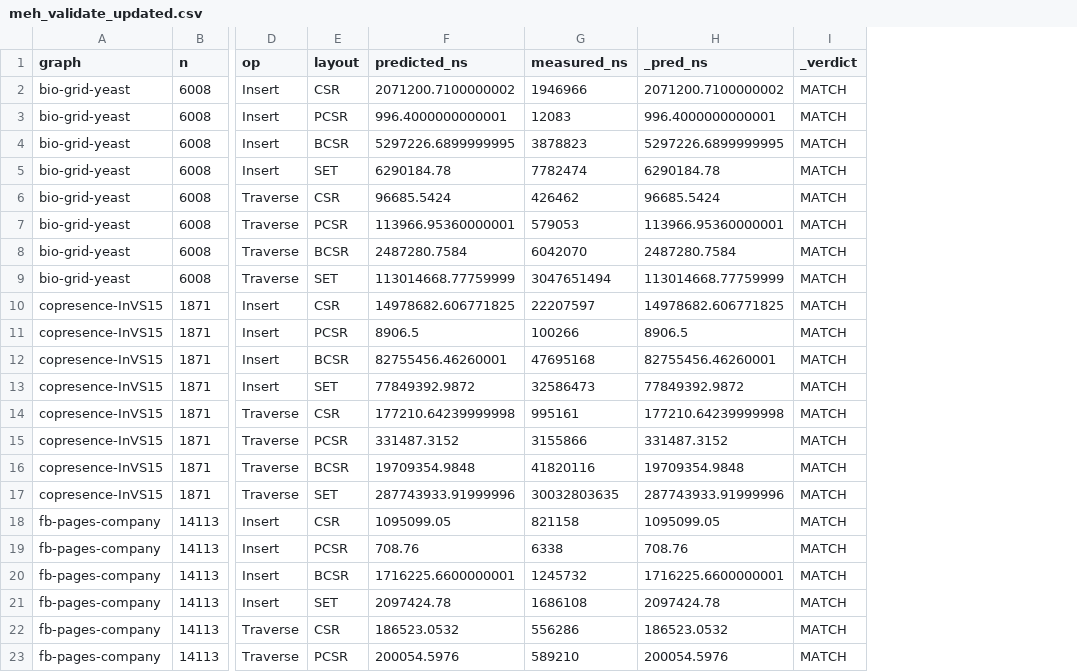
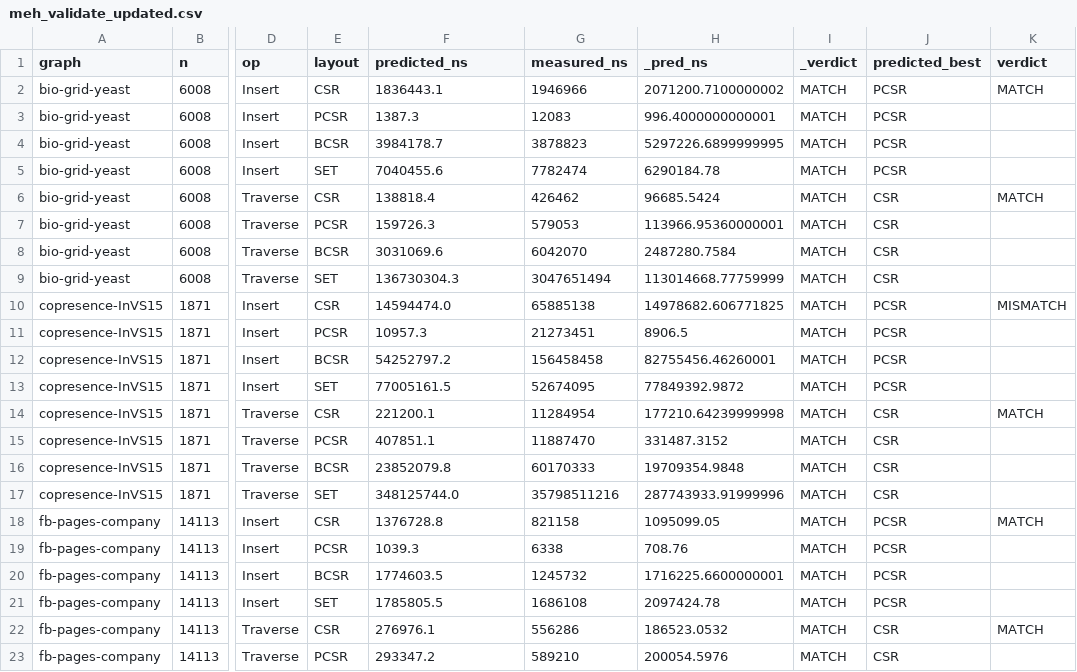
Before and after one commit to nash-raf/Graph-language-, a CSV file: p1GraphEasy-con-AutoTuner/meh_validate_updated.csv, drawn as a sheet; only a part is shown, gaps mark what is left out; the diff covers the shown part only; the diff names each change by its address in the sheet, - before the commit and + after, or states it on an @@ line.

```diff
--- a/p1GraphEasy-con-AutoTuner/meh_validate_updated.csv
+++ b/p1GraphEasy-con-AutoTuner/meh_validate_updated.csv
+column J (predicted_best), rows 2-23: PCSR | PCSR | PCSR | PCSR | CSR | CSR | CSR | CSR | PCSR | PCSR | PCSR | PCSR | CSR | CSR | CSR | CSR | PCSR | PCSR | PCSR | PCSR | CSR | CSR
+column K (verdict), rows 2-22: MATCH |  |  |  | MATCH |  |  |  | MISMATCH |  |  |  | MATCH |  |  |  | MATCH |  |  |  | MATCH
-F2 (predicted_ns): 2071200.7100000002
+F2 (predicted_ns): 1836443.1
-F3 (predicted_ns): 996.4000000000001
+F3 (predicted_ns): 1387.3
-F4 (predicted_ns): 5297226.6899999995
+F4 (predicted_ns): 3984178.7
-F5 (predicted_ns): 6290184.78
+F5 (predicted_ns): 7040455.6
-F6 (predicted_ns): 96685.5424
+F6 (predicted_ns): 138818.4
-F7 (predicted_ns): 113966.95360000001
+F7 (predicted_ns): 159726.3
-F8 (predicted_ns): 2487280.7584
+F8 (predicted_ns): 3031069.6
-F9 (predicted_ns): 113014668.77759999
+F9 (predicted_ns): 136730304.3
-F10 (predicted_ns): 14978682.606771825
+F10 (predicted_ns): 14594474.0
-G10 (measured_ns): 22207597
+G10 (measured_ns): 65885138
-F11 (predicted_ns): 8906.5
+F11 (predicted_ns): 10957.3
-G11 (measured_ns): 100266
+G11 (measured_ns): 21273451
-F12 (predicted_ns): 82755456.46260001
+F12 (predicted_ns): 54252797.2
-G12 (measured_ns): 47695168
+G12 (measured_ns): 156458458
-F13 (predicted_ns): 77849392.9872
+F13 (predicted_ns): 77005161.5
-G13 (measured_ns): 32586473
+G13 (measured_ns): 52674095
-F14 (predicted_ns): 177210.64239999998
+F14 (predicted_ns): 221200.1
-G14 (measured_ns): 995161
+G14 (measured_ns): 11284954
-F15 (predicted_ns): 331487.3152
+F15 (predicted_ns): 407851.1
-G15 (measured_ns): 3155866
+G15 (measured_ns): 11887470
-F16 (predicted_ns): 19709354.9848
+F16 (predicted_ns): 23852079.8
-G16 (measured_ns): 41820116
+G16 (measured_ns): 60170333
-F17 (predicted_ns): 287743933.91999996
+F17 (predicted_ns): 348125744.0
-G17 (measured_ns): 30032803635
+G17 (measured_ns): 35798511216
-F18 (predicted_ns): 1095099.05
+F18 (predicted_ns): 1376728.8
-F19 (predicted_ns): 708.76
+F19 (predicted_ns): 1039.3
-F20 (predicted_ns): 1716225.6600000001
+F20 (predicted_ns): 1774603.5
-F21 (predicted_ns): 2097424.78
+F21 (predicted_ns): 1785805.5
-F22 (predicted_ns): 186523.0532
+F22 (predicted_ns): 276976.1
-F23 (predicted_ns): 200054.5976
+F23 (predicted_ns): 293347.2
```
Also changed, not shown: 18 edited cells elsewhere in this file, p1GraphEasy-con-AutoTuner/barabasi_albert.csv, p1GraphEasy-con-AutoTuner/barabasi_albert_runs10.csv, 14 other files.
